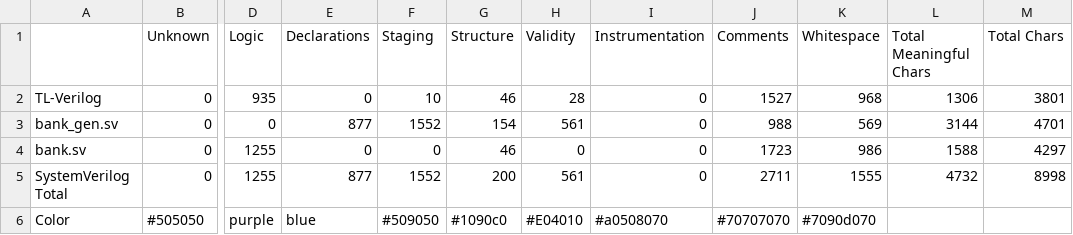
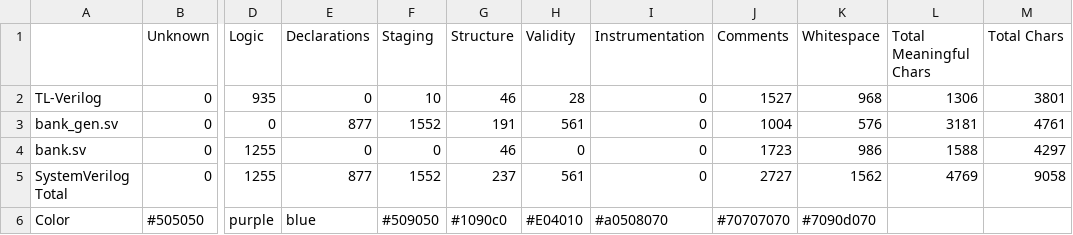
Before and after one commit to rweda/Makerchip-public, a CSV file: sandpiper-golden-regression/bank/bank.m4out_stats/stats.csv, drawn as a sheet; only a part is shown, gaps mark what is left out; the diff names each change by its address in the sheet, - before the commit and + after, or states it on an @@ line.

```diff
--- a/sandpiper-golden-regression/bank/bank.m4out_stats/stats.csv
+++ b/sandpiper-golden-regression/bank/bank.m4out_stats/stats.csv
-G3 (Structure): 154
+G3 (Structure): 191
-J3 (Comments): 988
+J3 (Comments): 1004
-K3 (Whitespace): 569
+K3 (Whitespace): 576
-L3 (Total Meaningful Chars): 3144
+L3 (Total Meaningful Chars): 3181
-M3 (Total Chars): 4701
+M3 (Total Chars): 4761
-G5 (Structure): 200
+G5 (Structure): 237
-J5 (Comments): 2711
+J5 (Comments): 2727
-K5 (Whitespace): 1555
+K5 (Whitespace): 1562
-L5 (Total Meaningful Chars): 4732
+L5 (Total Meaningful Chars): 4769
-M5 (Total Chars): 8998
+M5 (Total Chars): 9058
```
Also changed, not shown: sandpiper-golden-regression/grid_network/design.m4out_stats/stats.csv, sandpiper-golden-regression/mips/design.m4out_stats/stats.csv, 46 other files.
